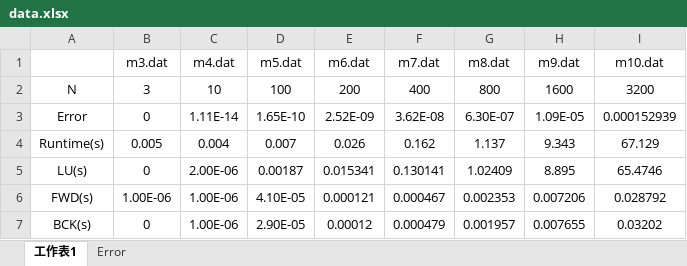
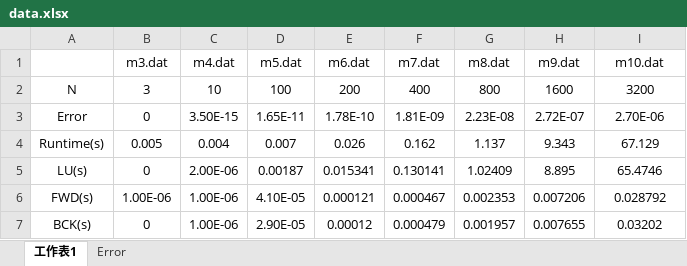
Before and after one commit to fuenwang/NumericalAnalyze, an Excel workbook: hw02/code/raw_record/data.xlsx, sheet 工作表1, drawn as a sheet; values as stored, in another font and other column widths than the file's, no borders; the diff names each change by its address in the sheet, - before the commit and + after, or states it on an @@ line.

```diff
--- a/hw02/code/raw_record/data.xlsx (sheet 工作表1)
+++ b/hw02/code/raw_record/data.xlsx (sheet 工作表1)
-C3 (m4.dat): 1.11E-14
+C3 (m4.dat): 3.50E-15
-D3 (m5.dat): 1.65E-10
+D3 (m5.dat): 1.65E-11
-E3 (m6.dat): 2.52E-09
+E3 (m6.dat): 1.78E-10
-F3 (m7.dat): 3.62E-08
+F3 (m7.dat): 1.81E-09
-G3 (m8.dat): 6.30E-07
+G3 (m8.dat): 2.23E-08
-H3 (m9.dat): 1.09E-05
+H3 (m9.dat): 2.72E-07
-I3 (m10.dat): 0.000152939
+I3 (m10.dat): 2.70E-06
```
Also changed, not shown: sheet Error, 11 other files.
